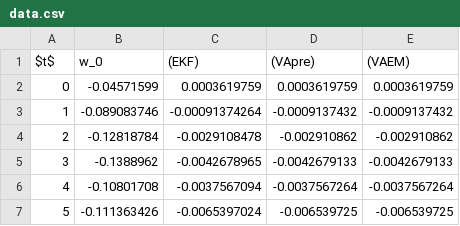
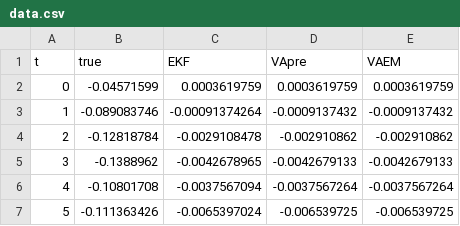
Before and after one commit to SuzuSys/KalmanPaper, a CSV file: nbs/AnalysisStorage/data.csv, drawn as a sheet; only a part is shown.

```diff
--- a/nbs/AnalysisStorage/data.csv
+++ b/nbs/AnalysisStorage/data.csv
@@ -1,2 +1,2 @@
-$t$,w_0, (EKF), (VApre), (VAEM)
+t,true,EKF,VApre,VAEM
 0,-0.04571599,0.0003619759,0.0003619759,0.0003619759
```
Also changed, not shown: 20 other files.
